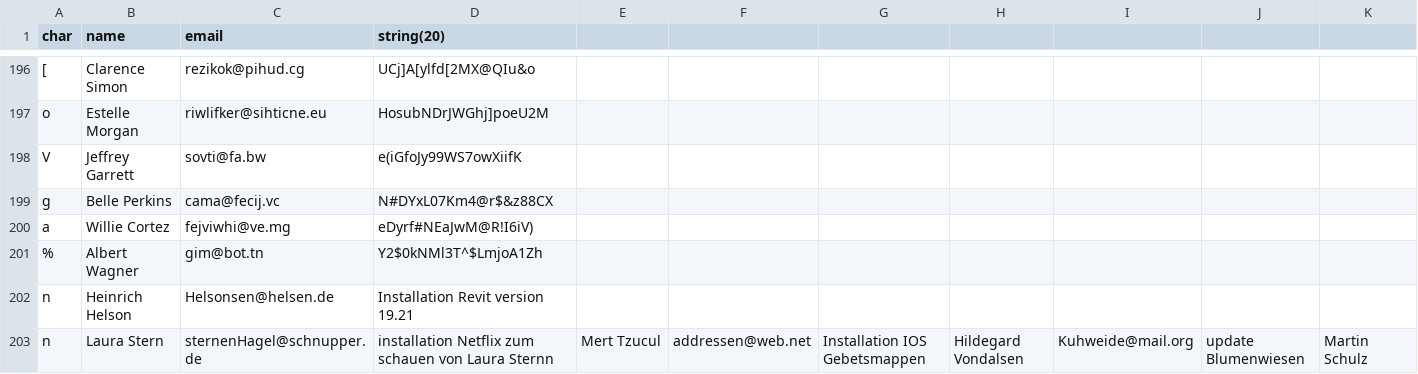
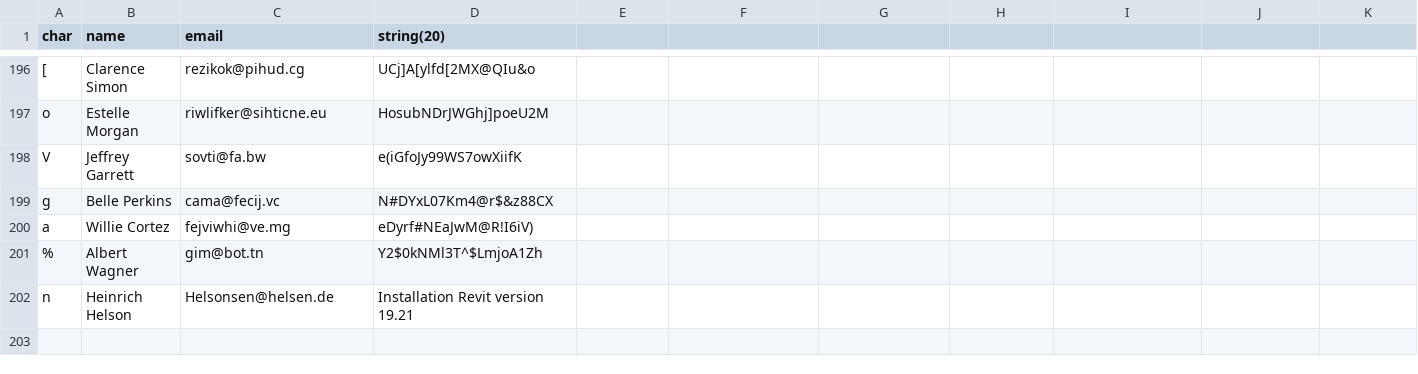
Before and after one commit to JoFyNi/Administration, a CSV file: src/main/db/fourHeader.csv, drawn as a sheet; only a part is shown, gaps mark what is left out; rows hold the shown columns only; the diff names each change by its address in the sheet, - before the commit and + after, or states it on an @@ line.

```diff
--- a/src/main/db/fourHeader.csv
+++ b/src/main/db/fourHeader.csv
-row 203: n | Laura Stern | sternenHagel@schnupper.de | installation Netflix zum schauen von Laura Sternn | Mert Tzucul | addressen@web.net | Installation IOS Gebetsmappen | Hildegard Vondalsen | Kuhweide@mail.org | update Blumenwiesen | Martin Schulz
```
Also changed, not shown: 7 other files.
